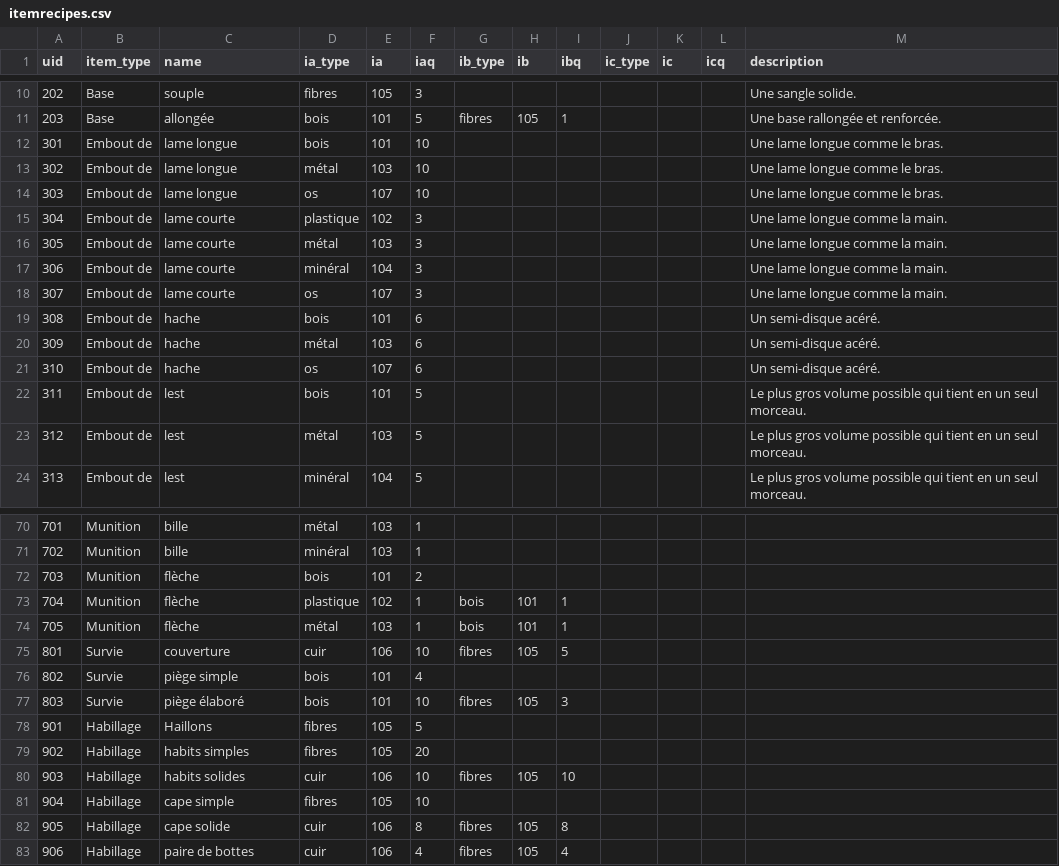
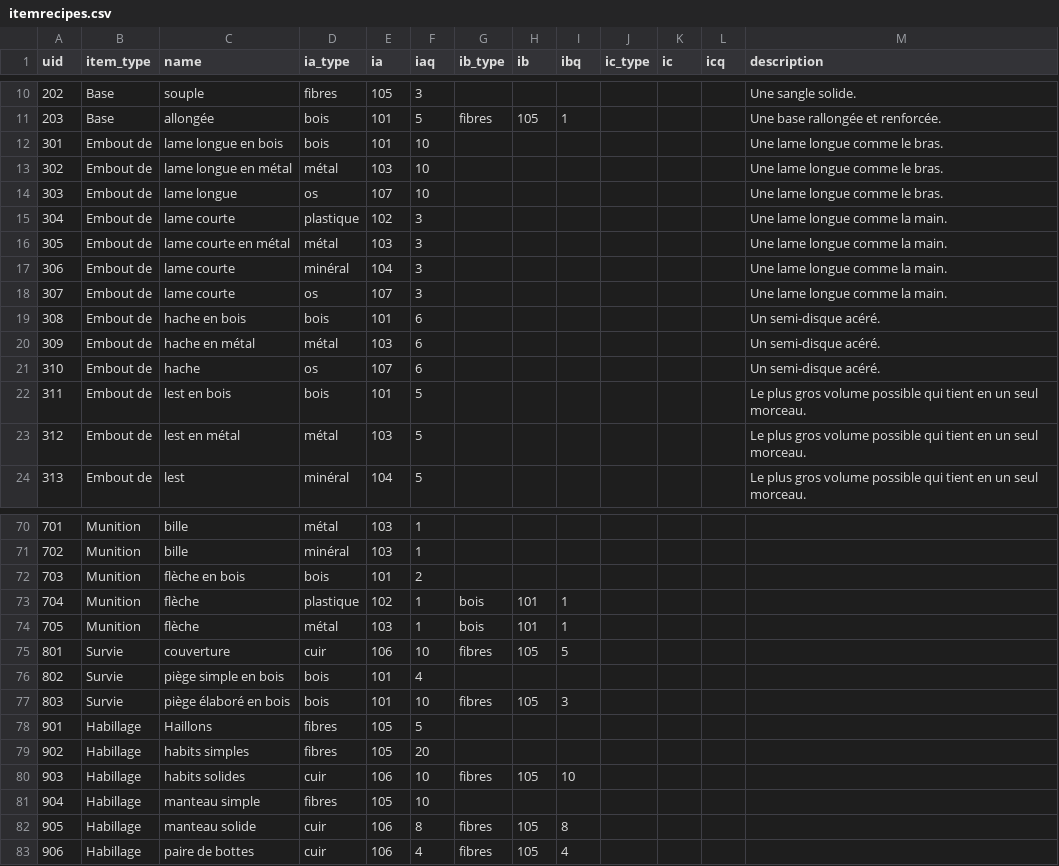
Before and after one commit to sighill/vaste, a CSV file: vsite/scripts/itemrecipes.csv, drawn as a sheet; only a part is shown, gaps mark what is left out; the diff covers the shown part only.

```diff
--- a/vsite/scripts/itemrecipes.csv
+++ b/vsite/scripts/itemrecipes.csv
@@ -11,14 +11,14 @@ uid;item_type;name;ia_type;ia;iaq;ib_type;ib;ibq;ic_type;ic;icq;description
 203;Base;allongée;bois;101;5;fibres;105;1;;;;Une base rallongée et renforcée.
-301;Embout de;lame longue;bois;101;10;;;;;;;Une lame longue comme le bras.
-302;Embout de;lame longue;métal;103;10;;;;;;;Une lame longue comme le bras.
+301;Embout de;lame longue en bois;bois;101;10;;;;;;;Une lame longue comme le bras.
+302;Embout de;lame longue en métal;métal;103;10;;;;;;;Une lame longue comme le bras.
 303;Embout de;lame longue;os;107;10;;;;;;;Une lame longue comme le bras.
 304;Embout de;lame courte;plastique;102;3;;;;;;;Une lame longue comme la main.
-305;Embout de;lame courte;métal;103;3;;;;;;;Une lame longue comme la main.
+305;Embout de;lame courte en métal;métal;103;3;;;;;;;Une lame longue comme la main.
 306;Embout de;lame courte;minéral;104;3;;;;;;;Une lame longue comme la main.
 307;Embout de;lame courte;os;107;3;;;;;;;Une lame longue comme la main.
-308;Embout de;hache;bois;101;6;;;;;;;Un semi-disque acéré.
-309;Embout de;hache;métal;103;6;;;;;;;Un semi-disque acéré.
+308;Embout de;hache en bois;bois;101;6;;;;;;;Un semi-disque acéré.
+309;Embout de;hache en métal;métal;103;6;;;;;;;Un semi-disque acéré.
 310;Embout de;hache;os;107;6;;;;;;;Un semi-disque acéré.
-311;Embout de;lest;bois;101;5;;;;;;;Le plus gros volume possible qui tient en un seul morceau.
-312;Embout de;lest;métal;103;5;;;;;;;Le plus gros volume possible qui tient en un seul morceau.
+311;Embout de;lest en bois;bois;101;5;;;;;;;Le plus gros volume possible qui tient en un seul morceau.
+312;Embout de;lest en métal;métal;103;5;;;;;;;Le plus gros volume possible qui tient en un seul morceau.
 313;Embout de;lest;minéral;104;5;;;;;;;Le plus gros volume possible qui tient en un seul morceau.
@@ -71,3 +71,3 @@ uid;item_type;name;ia_type;ia;iaq;ib_type;ib;ibq;ic_type;ic;icq;description
 702;Munition;bille;minéral;103;1;;;;;;;
-703;Munition;flèche;bois;101;2;;;;;;;
+703;Munition;flèche en bois;bois;101;2;;;;;;;
 704;Munition;flèche;plastique;102;1;bois;101;1;;;;
@@ -75,4 +75,4 @@ uid;item_type;name;ia_type;ia;iaq;ib_type;ib;ibq;ic_type;ic;icq;description
 801;Survie;couverture;cuir;106;10;fibres;105;5;;;;
-802;Survie;piège simple;bois;101;4;;;;;;;
-803;Survie;piège élaboré;bois;101;10;fibres;105;3;;;;
+802;Survie;piège simple en bois;bois;101;4;;;;;;;
+803;Survie;piège élaboré en bois;bois;101;10;fibres;105;3;;;;
 901;Habillage;Haillons;fibres;105;5;;;;;;;
@@ -80,4 +80,4 @@ uid;item_type;name;ia_type;ia;iaq;ib_type;ib;ibq;ic_type;ic;icq;description
 903;Habillage;habits solides;cuir;106;10;fibres;105;10;;;;
-904;Habillage;cape simple;fibres;105;10;;;;;;;
-905;Habillage;cape solide;cuir;106;8;fibres;105;8;;;;
+904;Habillage;manteau simple;fibres;105;10;;;;;;;
+905;Habillage;manteau solide;cuir;106;8;fibres;105;8;;;;
 906;Habillage;paire de bottes;cuir;106;4;fibres;105;4;;;;
```
Also changed, not shown: 8 edited cells elsewhere in this file, 45 other files.
